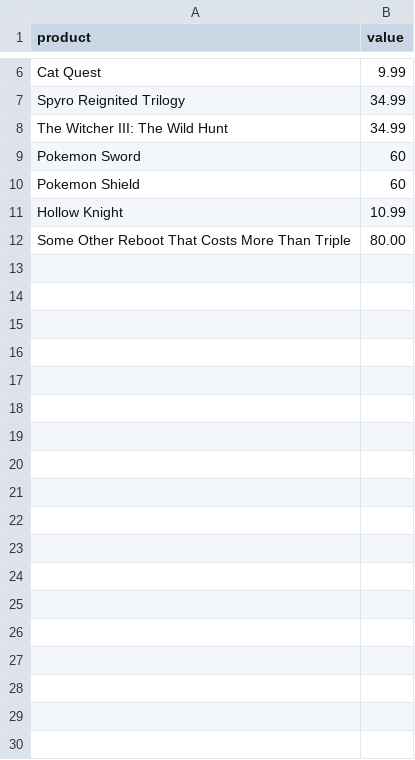
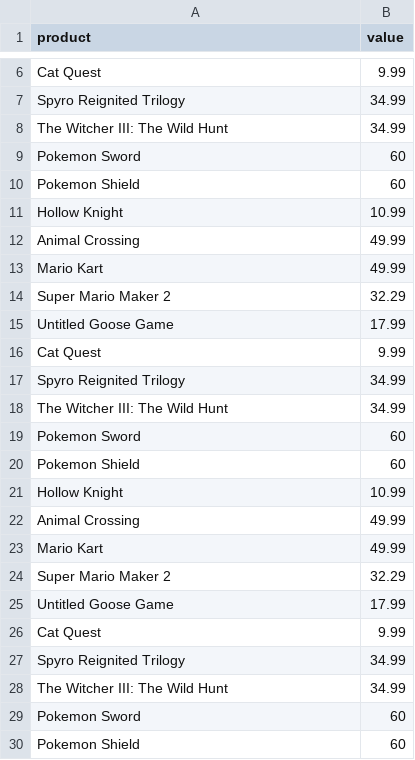
Before and after one commit to CAWilson94/SwitchSalesProcessing, a CSV file: products.csv, drawn as a sheet; only a part is shown, gaps mark what is left out; removed rows and columns are numbered as before the commit, all else as after; the diff covers the shown part only; the diff names each change by its address in the sheet, - before the commit and + after, or states it on an @@ line.

```diff
--- a/products.csv
+++ b/products.csv
-row 12: Some Other Reboot That Costs More Than Triple | 80.00
+row 12: Animal Crossing | 49.99
+row 13: Mario Kart | 49.99
+row 14: Super Mario Maker 2 | 32.29
+row 15: Untitled Goose Game | 17.99
+row 16: Cat Quest | 9.99
+row 17: Spyro Reignited Trilogy | 34.99
+row 18: The Witcher III: The Wild Hunt | 34.99
+row 19: Pokemon Sword | 60
+row 20: Pokemon Shield | 60
+row 21: Hollow Knight | 10.99
+row 22: Animal Crossing | 49.99
+row 23: Mario Kart | 49.99
+row 24: Super Mario Maker 2 | 32.29
+row 25: Untitled Goose Game | 17.99
+row 26: Cat Quest | 9.99
+row 27: Spyro Reignited Trilogy | 34.99
+row 28: The Witcher III: The Wild Hunt | 34.99
+row 29: Pokemon Sword | 60
+row 30: Pokemon Shield | 60
```
Also changed, not shown: 21 added rows elsewhere in this file, generated_product_data.csv, 3 other files.
